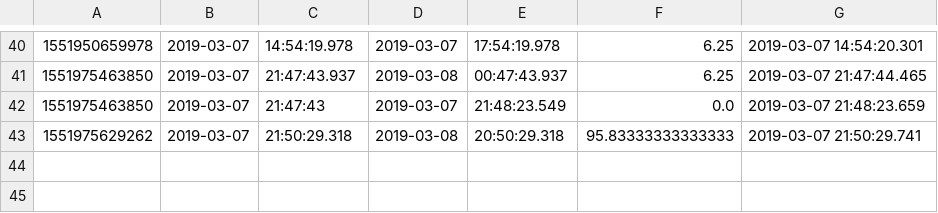
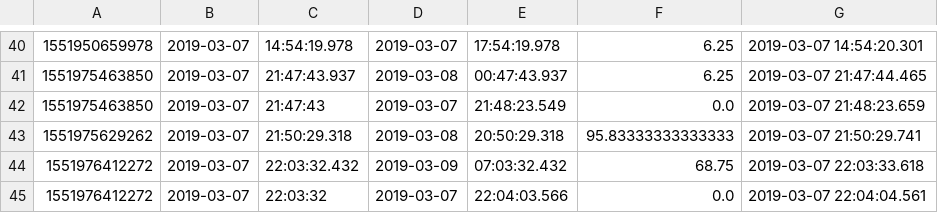
Before and after one commit to TanmayAngre/glowing-journey, a CSV file: ParkingSystemWeb/src/tickethistory.csv, drawn as a sheet; only a part is shown, gaps mark what is left out.

```diff
--- a/ParkingSystemWeb/src/tickethistory.csv
+++ b/ParkingSystemWeb/src/tickethistory.csv
@@ -43 +43,3 @@
 1551975629262,2019-03-07,21:50:29.318,2019-03-08,20:50:29.318,95.83333333333333,2019-03-07 21:50:29.741
+1551976412272,2019-03-07,22:03:32.432,2019-03-09,07:03:32.432,68.75,2019-03-07 22:03:33.618
+1551976412272,2019-03-07,22:03:32,2019-03-07,22:04:03.566,0.0,2019-03-07 22:04:04.561
```
Also changed, not shown: ParkingSystemWeb/src/slothistory.csv, ParkingSystemWeb/src/ticket.csv, 2 other files.
